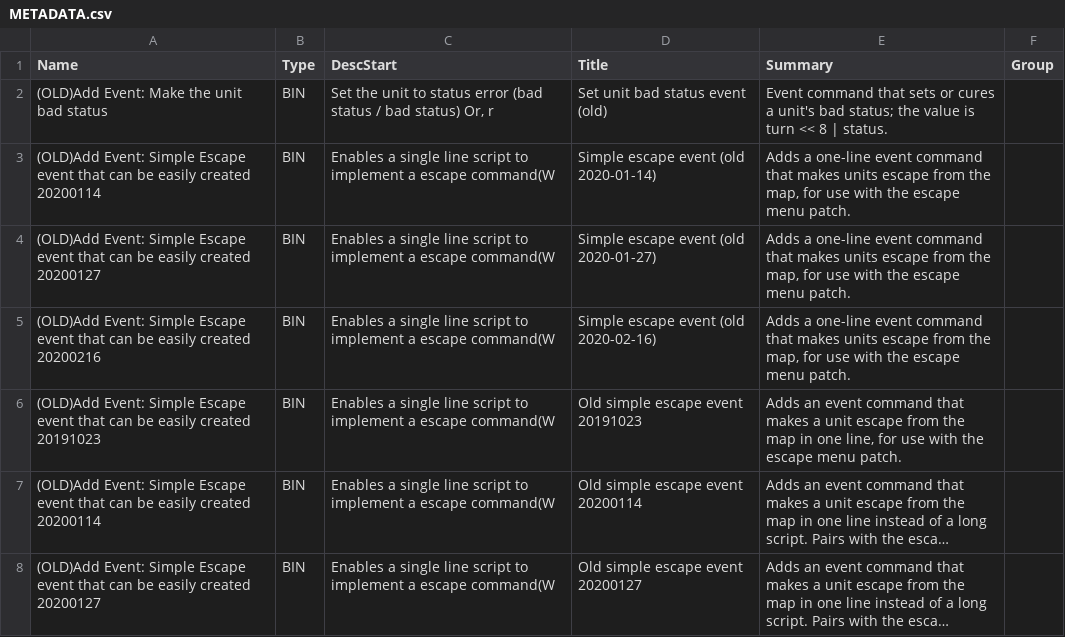
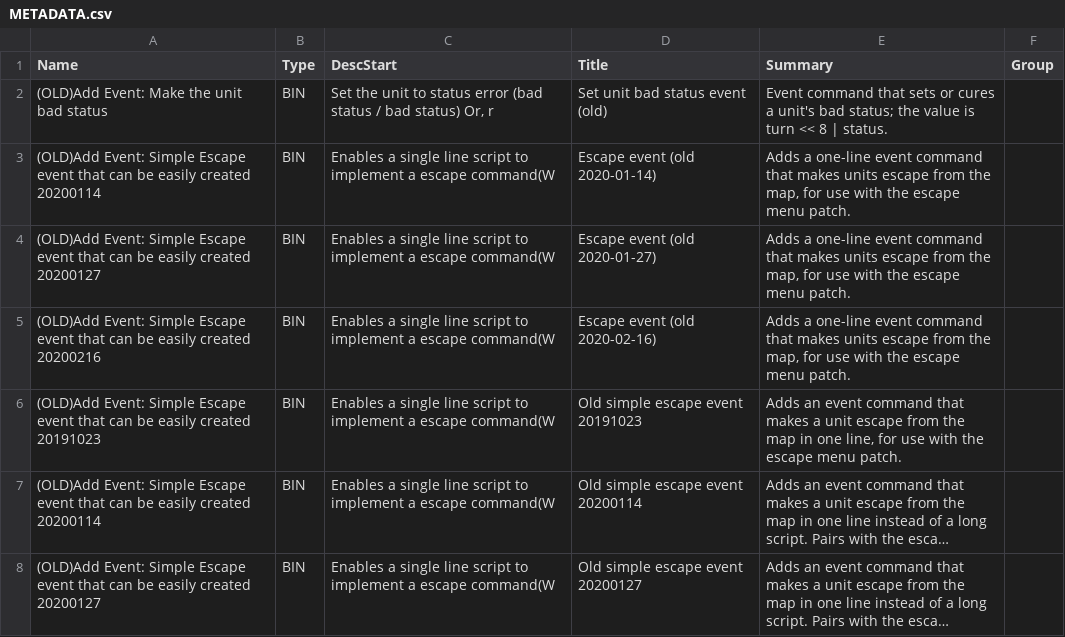
Before and after one commit to Klokinator/FECK-Patches, a CSV file: METADATA.csv, drawn as a sheet; only a part is shown; long unchanged cells end in ….

```diff
--- a/METADATA.csv
+++ b/METADATA.csv
@@ -2,5 +2,5 @@
 "(OLD)Add Event: Make the unit bad status","BIN","Set the unit to status error (bad status / bad status) Or, r","Set unit bad status event (old)","Event command that sets or cures a unit's bad status; the value is turn << 8 | status.",""
-"(OLD)Add Event: Simple Escape event that can be easily created  20200114","BIN","Enables a single line script to implement a escape command(W","Simple escape event (old 2020-01-14)","Adds a one-line event command that makes units escape from the map, for use with the escape menu patch.",""
-"(OLD)Add Event: Simple Escape event that can be easily created  20200127","BIN","Enables a single line script to implement a escape command(W","Simple escape event (old 2020-01-27)","Adds a one-line event command that makes units escape from the map, for use with the escape menu patch.",""
-"(OLD)Add Event: Simple Escape event that can be easily created  20200216","BIN","Enables a single line script to implement a escape command(W","Simple escape event (old 2020-02-16)","Adds a one-line event command that makes units escape from the map, for use with the escape menu patch.",""
+"(OLD)Add Event: Simple Escape event that can be easily created  20200114","BIN","Enables a single line script to implement a escape command(W","Escape event (old 2020-01-14)","Adds a one-line event command that makes units escape from the map, for use with the escape menu patch.",""
+"(OLD)Add Event: Simple Escape event that can be easily created  20200127","BIN","Enables a single line script to implement a escape command(W","Escape event (old 2020-01-27)","Adds a one-line event command that makes units escape from the map, for use with the escape menu patch.",""
+"(OLD)Add Event: Simple Escape event that can be easily created  20200216","BIN","Enables a single line script to implement a escape command(W","Escape event (old 2020-02-16)","Adds a one-line event command that makes units escape from the map, for use with the escape menu patch.",""
 "(OLD)Add Event: Simple Escape event that can be easily created 20191023","BIN","Enables a single line script to implement a escape command(W","Old simple escape event 20191023","Adds an event command that makes a unit escape from the map in one line, for use with the escape menu patch.",""
```
Also changed, not shown: 6 other files.
